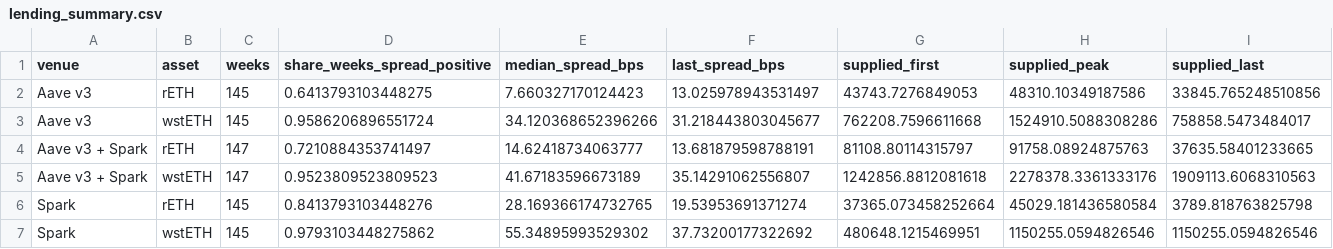
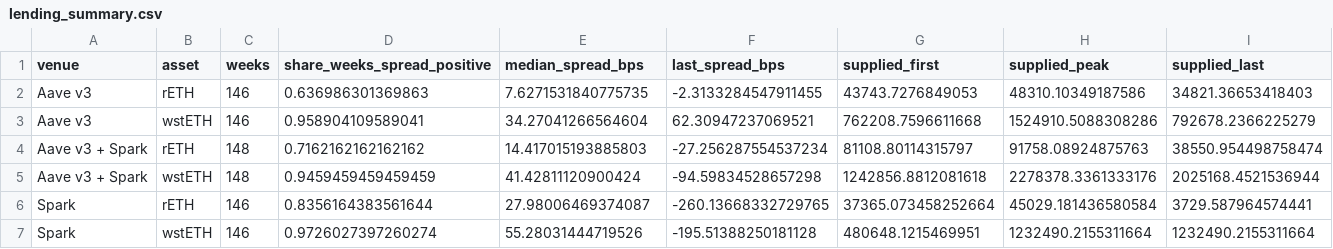
Before and after one commit to NishikawaButterfly/reth-competitiveness-study, a CSV file: reth_study/lending_summary.csv, drawn as a sheet.

```diff
--- a/reth_study/lending_summary.csv
+++ b/reth_study/lending_summary.csv
@@ -1,7 +1,7 @@
 venue,asset,weeks,share_weeks_spread_positive,median_spread_bps,last_spread_bps,supplied_first,supplied_peak,supplied_last
-Aave v3,rETH,145,0.6413793103448275,7.660327170124423,13.025978943531497,43743.7276849053,48310.10349187586,33845.765248510856
-Aave v3,wstETH,145,0.9586206896551724,34.120368652396266,31.218443803045677,762208.7596611668,1524910.5088308286,758858.5473484017
-Aave v3 + Spark,rETH,147,0.7210884353741497,14.62418734063777,13.681879598788191,81108.80114315797,91758.08924875763,37635.58401233665
-Aave v3 + Spark,wstETH,147,0.9523809523809523,41.67183596673189,35.14291062556807,1242856.8812081618,2278378.3361333176,1909113.6068310563
-Spark,rETH,145,0.8413793103448276,28.169366174732765,19.53953691371274,37365.073458252664,45029.181436580584,3789.818763825798
-Spark,wstETH,145,0.9793103448275862,55.34895993529302,37.73200177322692,480648.1215469951,1150255.0594826546,1150255.0594826546
+Aave v3,rETH,146,0.636986301369863,7.6271531840775735,-2.3133284547911455,43743.7276849053,48310.10349187586,34821.36653418403
+Aave v3,wstETH,146,0.958904109589041,34.27041266564604,62.30947237069521,762208.7596611668,1524910.5088308286,792678.2366225279
+Aave v3 + Spark,rETH,148,0.7162162162162162,14.417015193885803,-27.256287554537234,81108.80114315797,91758.08924875763,38550.954498758474
+Aave v3 + Spark,wstETH,148,0.9459459459459459,41.42811120900424,-94.59834528657298,1242856.8812081618,2278378.3361333176,2025168.4521536944
+Spark,rETH,146,0.8356164383561644,27.98006469374087,-260.13668332729765,37365.073458252664,45029.181436580584,3729.587964574441
+Spark,wstETH,146,0.9726027397260274,55.28031444719526,-195.51388250181128,480648.1215469951,1232490.2155311664,1232490.2155311664
```
Also changed, not shown: reth_study/lending_panel.csv, reth_study/lending_regression.csv, 3 other files.
